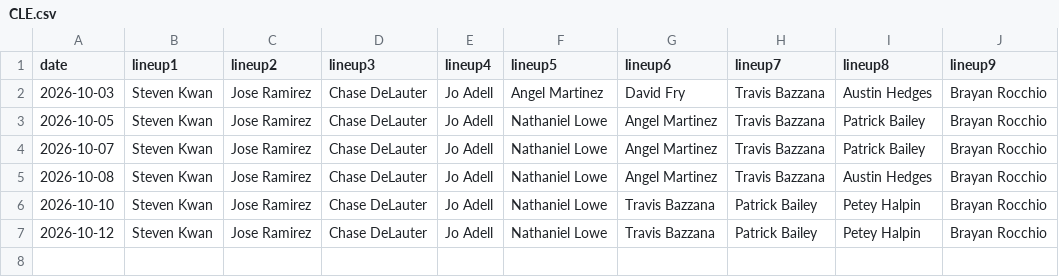
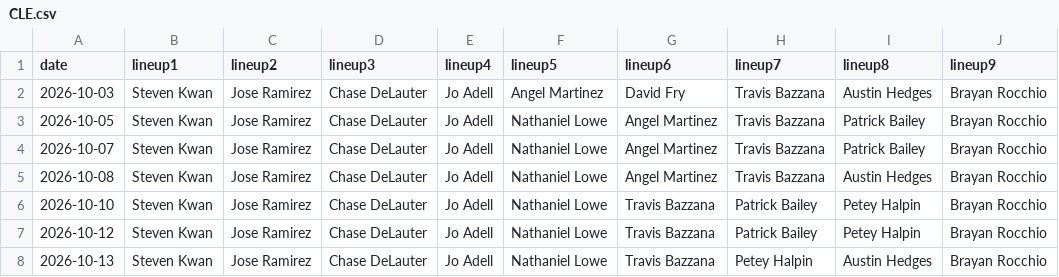
Before and after one commit to fantasy-toolz/batting-order, a CSV file: data/Postseason/2026/CLE.csv, drawn as a sheet.

```diff
--- a/data/Postseason/2026/CLE.csv
+++ b/data/Postseason/2026/CLE.csv
@@ -7 +7,2 @@ date,lineup1,lineup2,lineup3,lineup4,lineup5,lineup6,lineup7,lineup8,lineup9,
 2026-10-12, Steven Kwan, Jose Ramirez, Chase DeLauter, Jo Adell, Nathaniel Lowe, Travis Bazzana, Patrick Bailey, Petey Halpin, Brayan Rocchio,
+2026-10-13, Steven Kwan, Jose Ramirez, Chase DeLauter, Jo Adell, Nathaniel Lowe, Travis Bazzana, Petey Halpin, Austin Hedges, Brayan Rocchio,
```
Also changed, not shown: data/Postseason/2026/TB.csv, data/Postseason/Aggregate/2026-all-lineups.csv, 3 other files.
